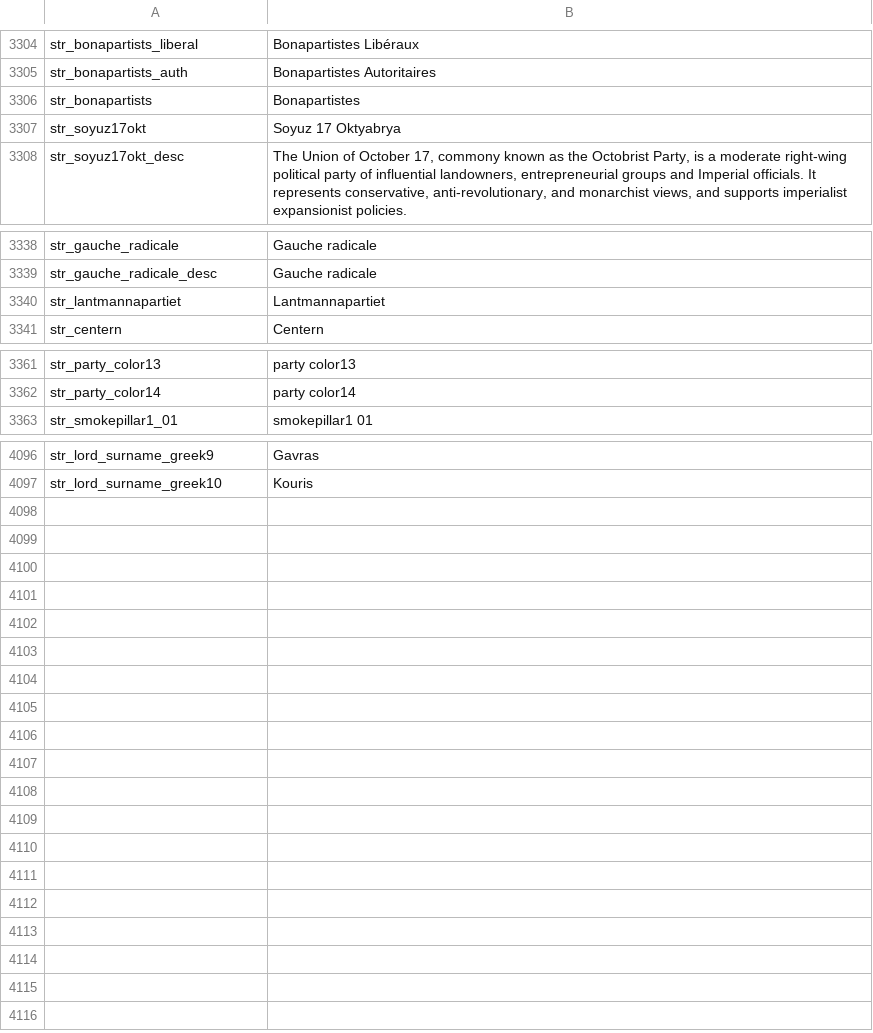
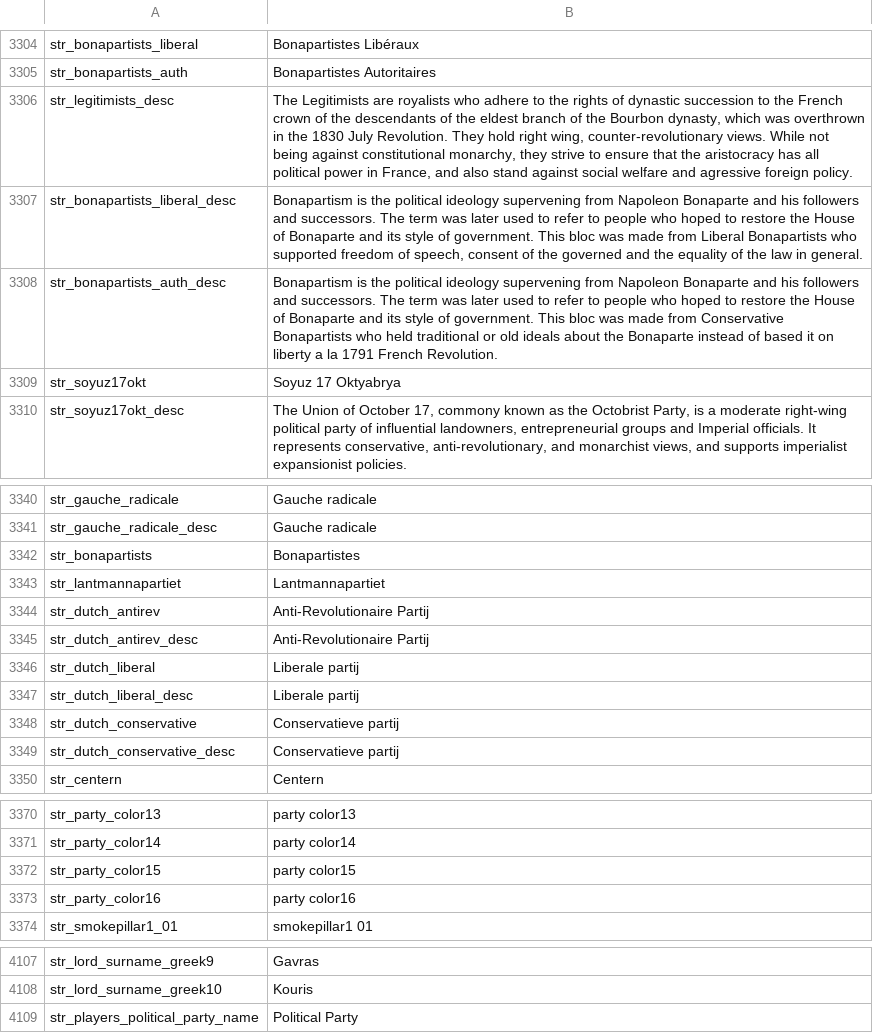
Before and after one commit to EldarFara/BetweenEmpires, a CSV file: languages/es/game_strings.csv, drawn as a sheet; only a part is shown, gaps mark what is left out.

```diff
--- a/languages/es/game_strings.csv
+++ b/languages/es/game_strings.csv
@@ -3305,3 +3305,5 @@ str_bonapartists_liberal|Bonapartistes Libéraux
 str_bonapartists_auth|Bonapartistes Autoritaires
-str_bonapartists|Bonapartistes
+str_legitimists_desc|The Legitimists are royalists who adhere to the rights of dynastic succession to the French crown of the descendants of the eldest branch of the Bourbon dynasty, which was overthrown in the 1830 July Revolution. They hold right wing, counter-revolutionary views. While not being against constitutional monarchy, they strive to ensure that the aristocracy has all political power in France, and also stand against social welfare and agressive foreign policy.
+str_bonapartists_liberal_desc|Bonapartism is the political ideology supervening from Napoleon Bonaparte and his followers and successors. The term was later used to refer to people who hoped to restore the House of Bonaparte and its style of government. This bloc was made from Liberal Bonapartists who supported freedom of speech, consent of the governed and the equality of the law in general.
+str_bonapartists_auth_desc|Bonapartism is the political ideology supervening from Napoleon Bonaparte and his followers and successors. The term was later used to refer to people who hoped to restore the House of Bonaparte and its style of government. This bloc was made from Conservative Bonapartists who held traditional or old ideals about the Bonaparte instead of based it on liberty a la 1791 French Revolution.
 str_soyuz17okt|Soyuz 17 Oktyabrya
@@ -3339,3 +3341,10 @@ str_gauche_radicale|Gauche radicale
 str_gauche_radicale_desc|Gauche radicale
+str_bonapartists|Bonapartistes
 str_lantmannapartiet|Lantmannapartiet
+str_dutch_antirev|Anti-Revolutionaire Partij
+str_dutch_antirev_desc|Anti-Revolutionaire Partij
+str_dutch_liberal|Liberale partij
+str_dutch_liberal_desc|Liberale partij
+str_dutch_conservative|Conservatieve partij
+str_dutch_conservative_desc|Conservatieve partij
 str_centern|Centern
@@ -3362,2 +3371,4 @@ str_party_color13|party color13
 str_party_color14|party color14
+str_party_color15|party color15
+str_party_color16|party color16
 str_smokepillar1_01|smokepillar1 01
@@ -4097 +4108,2 @@ str_lord_surname_greek9|Gavras
 str_lord_surname_greek10|Kouris
+str_players_political_party_name|Political Party
```
Also changed, not shown: languages/es/game_menus.csv, languages/es/item_kinds.csv, 9 other files.
